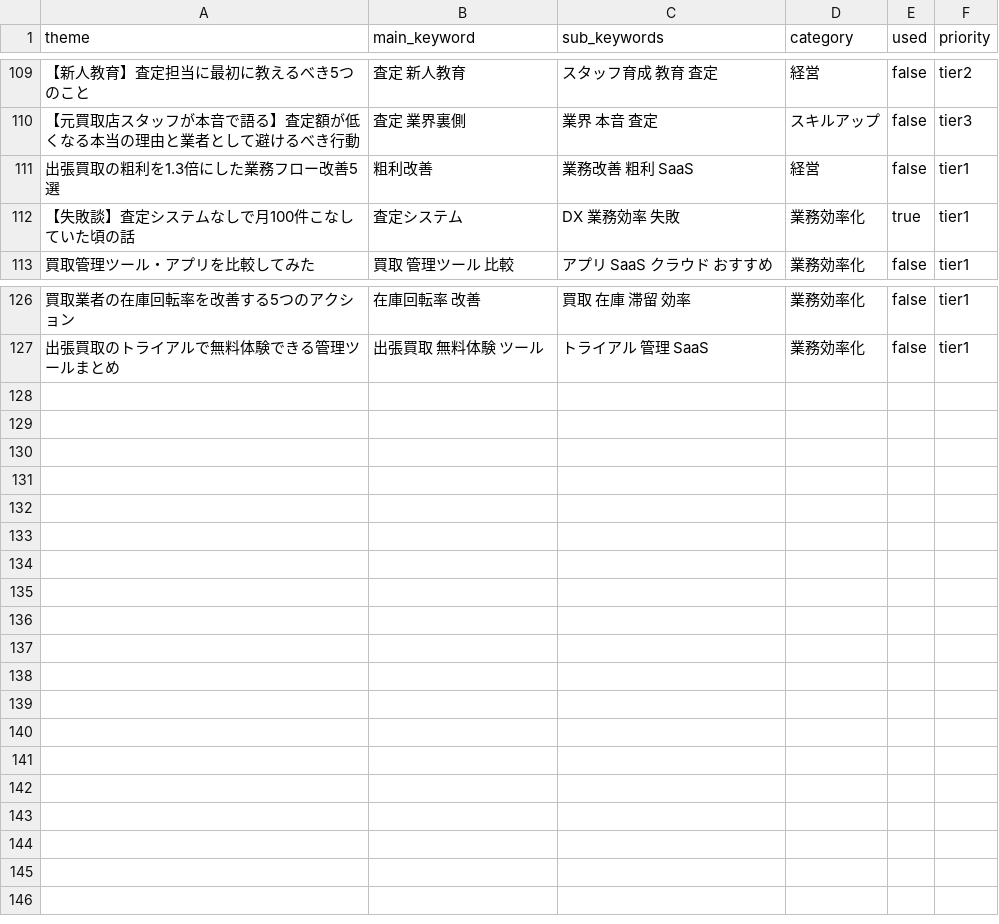
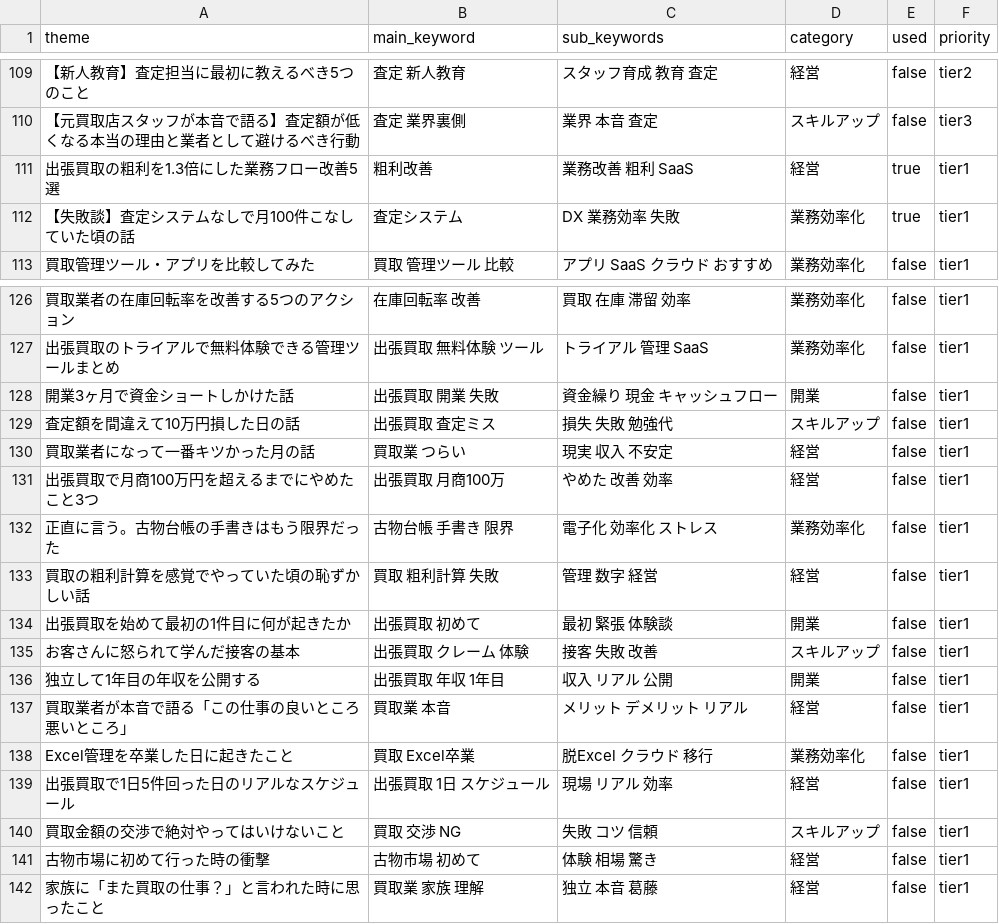
Before and after one commit to ruuest/note-pipeline, a CSV file: config/keywords.csv, drawn as a sheet; only a part is shown, gaps mark what is left out.

```diff
--- a/config/keywords.csv
+++ b/config/keywords.csv
@@ -110,3 +110,3 @@ theme,main_keyword,sub_keywords,category,used,priority
 【元買取店スタッフが本音で語る】査定額が低くなる本当の理由と業者として避けるべき行動,査定 業界裏側,業界 本音 査定,スキルアップ,false,tier3
-出張買取の粗利を1.3倍にした業務フロー改善5選,粗利改善,業務改善 粗利 SaaS,経営,false,tier1
+出張買取の粗利を1.3倍にした業務フロー改善5選,粗利改善,業務改善 粗利 SaaS,経営,true,tier1
 【失敗談】査定システムなしで月100件こなしていた頃の話,査定システム,DX 業務効率 失敗,業務効率化,true,tier1
@@ -127 +127,16 @@ theme,main_keyword,sub_keywords,category,used,priority
 出張買取のトライアルで無料体験できる管理ツールまとめ,出張買取 無料体験 ツール,トライアル 管理 SaaS,業務効率化,false,tier1
+開業3ヶ月で資金ショートしかけた話,出張買取 開業 失敗,資金繰り 現金 キャッシュフロー,開業,false,tier1
+査定額を間違えて10万円損した日の話,出張買取 査定ミス,損失 失敗 勉強代,スキルアップ,false,tier1
+買取業者になって一番キツかった月の話,買取業 つらい,現実 収入 不安定,経営,false,tier1
+出張買取で月商100万円を超えるまでにやめたこと3つ,出張買取 月商100万,やめた 改善 効率,経営,false,tier1
+正直に言う。古物台帳の手書きはもう限界だった,古物台帳 手書き 限界,電子化 効率化 ストレス,業務効率化,false,tier1
+買取の粗利計算を感覚でやっていた頃の恥ずかしい話,買取 粗利計算 失敗,管理 数字 経営,経営,false,tier1
+出張買取を始めて最初の1件目に何が起きたか,出張買取 初めて,最初 緊張 体験談,開業,false,tier1
+お客さんに怒られて学んだ接客の基本,出張買取 クレーム 体験,接客 失敗 改善,スキルアップ,false,tier1
+独立して1年目の年収を公開する,出張買取 年収 1年目,収入 リアル 公開,開業,false,tier1
+買取業者が本音で語る「この仕事の良いところ悪いところ」,買取業 本音,メリット デメリット リアル,経営,false,tier1
+Excel管理を卒業した日に起きたこと,買取 Excel卒業,脱Excel クラウド 移行,業務効率化,false,tier1
+出張買取で1日5件回った日のリアルなスケジュール,出張買取 1日 スケジュール,現場 リアル 効率,経営,false,tier1
+買取金額の交渉で絶対やってはいけないこと,買取 交渉 NG,失敗 コツ 信頼,スキルアップ,false,tier1
+古物市場に初めて行った時の衝撃,古物市場 初めて,体験 相場 驚き,経営,false,tier1
+家族に「また買取の仕事？」と言われた時に思ったこと,買取業 家族 理解,独立 本音 葛藤,経営,false,tier1
```
Also changed, not shown: 5 other files.
